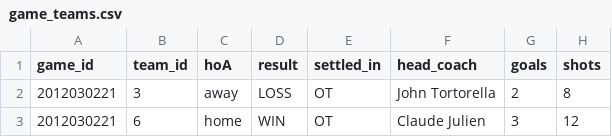
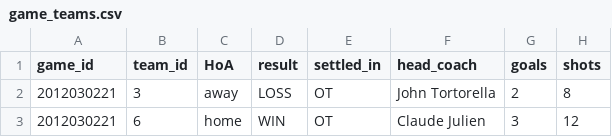
Before and after one commit to carson-jardine/futbol, a CSV file: data/game_teams.csv, drawn as a sheet; only a part is shown; the diff names each change by its address in the sheet, - before the commit and + after, or states it on an @@ line.

```diff
--- a/data/game_teams.csv
+++ b/data/game_teams.csv
-C1: hoA
+C1: HoA
```
Also changed, not shown: 1 other file.
